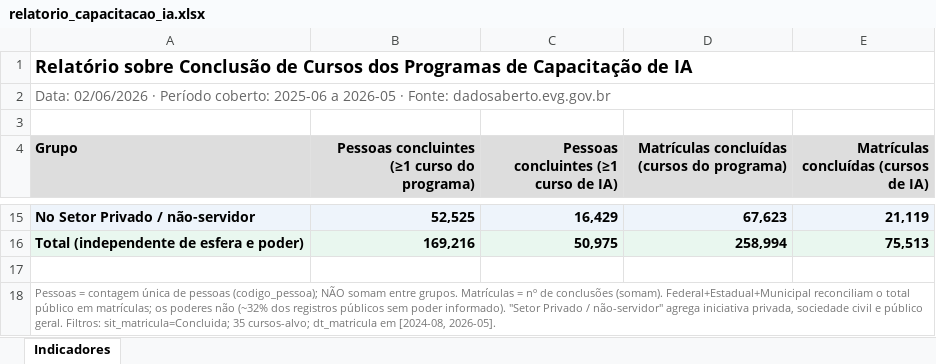
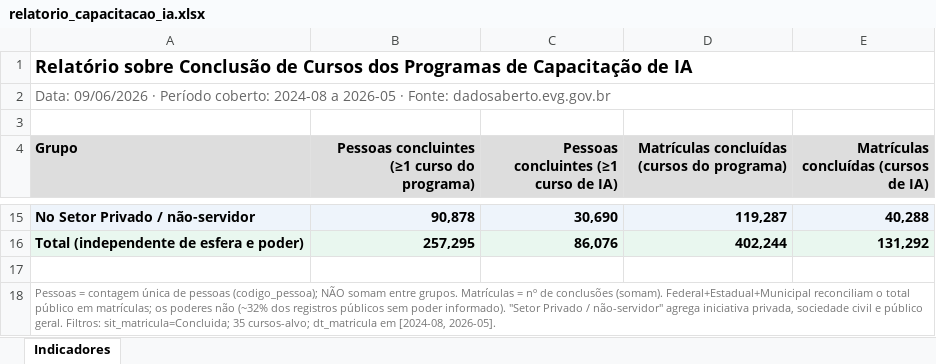
Before and after one commit to alexlopespereira/capacitacao, an Excel workbook: docs/relatorio_capacitacao_ia.xlsx, sheet Indicadores, drawn as a sheet; only a part is shown, gaps mark what is left out; values as stored, in another font and other column widths than the file's, no borders; the diff covers the shown part only; the diff names each change by its address in the sheet, - before the commit and + after, or states it on an @@ line.

```diff
--- a/docs/relatorio_capacitacao_ia.xlsx (sheet Indicadores)
+++ b/docs/relatorio_capacitacao_ia.xlsx (sheet Indicadores)
-A2 (Grupo): Data: 02/06/2026 · Período coberto: 2025-06 a 2026-05…
+A2 (Grupo): Data: 09/06/2026 · Período coberto: 2024-08 a 2026-05…
-B15: 52,525
+B15: 90,878
-C15: 16,429
+C15: 30,690
-D15: 67,623
+D15: 119,287
-E15: 21,119
+E15: 40,288
-B16: 169,216
+B16: 257,295
-C16: 50,975
+C16: 86,076
-D16: 258,994
+D16: 402,244
-E16: 75,513
+E16: 131,292
```
Also changed, not shown: 32 edited cells elsewhere in this sheet, 38 other files.
